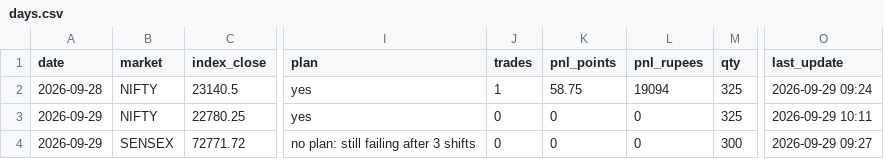
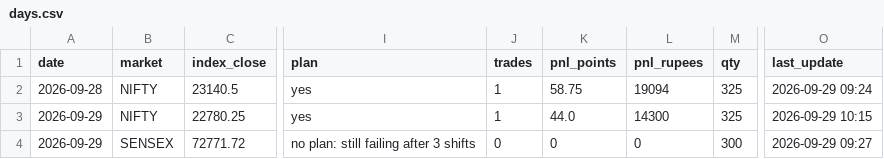
Before and after one commit to Jdingara/share_market_bava, a CSV file: history/days.csv, drawn as a sheet; only a part is shown, gaps mark what is left out; the diff names each change by its address in the sheet, - before the commit and + after, or states it on an @@ line.

```diff
--- a/history/days.csv
+++ b/history/days.csv
-J3 (trades): 0
+J3 (trades): 1
-K3 (pnl_points): 0
+K3 (pnl_points): 44.0
-L3 (pnl_rupees): 0
+L3 (pnl_rupees): 14300
-O3 (last_update): 2026-09-29 10:11
+O3 (last_update): 2026-09-29 10:15
```
Also changed, not shown: history/trades.csv, 7 other files.
